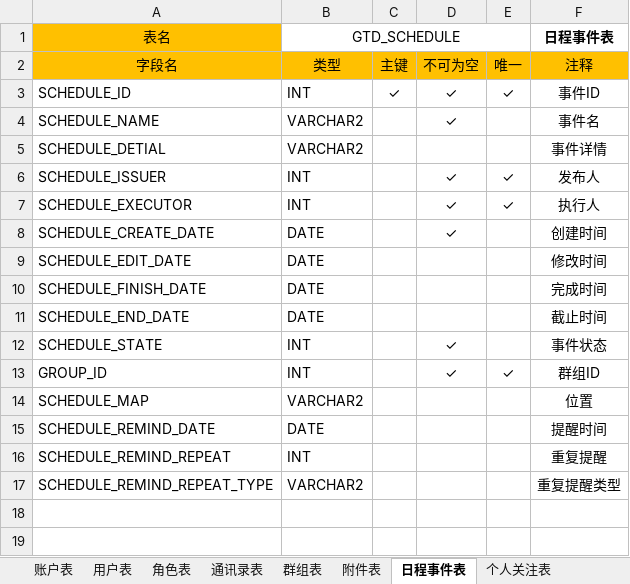
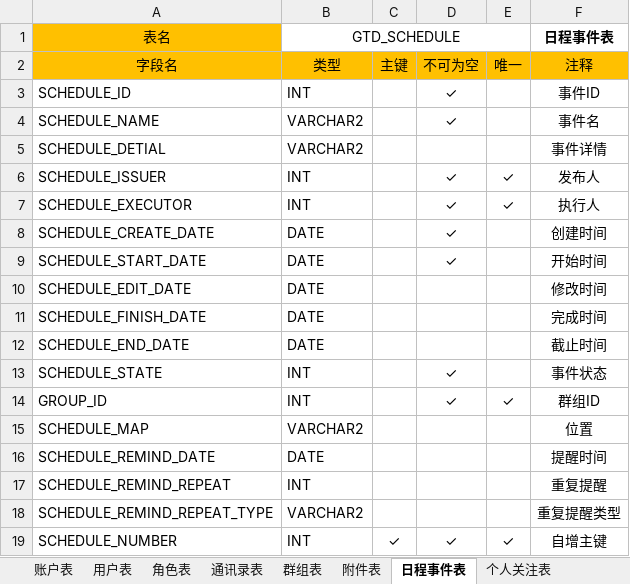
Before and after one commit to XJ-GTD/GTD, an Excel workbook: A-开发相关文档素材/2.数据库表/数据库表.xlsx, sheet 日程事件表, drawn as a sheet; values as stored, in another font and other column widths than the file's, no borders; the diff names each change by its address in the sheet, - before the commit and + after, or states it on an @@ line.

```diff
--- a/A-开发相关文档素材/2.数据库表/数据库表.xlsx (sheet 日程事件表)
+++ b/A-开发相关文档素材/2.数据库表/数据库表.xlsx (sheet 日程事件表)
-C3: ✓
+C3: (empty)
-E3: ✓
+E3: (empty)
+row 9: SCHEDULE_START_DATE | DATE |  | ✓ |  | 开始时间
+row 19: SCHEDULE_NUMBER | INT | ✓ | ✓ | ✓ | 自增主键
```
Also changed, not shown: 2 other files.
